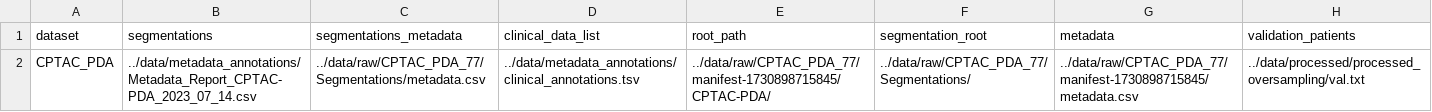
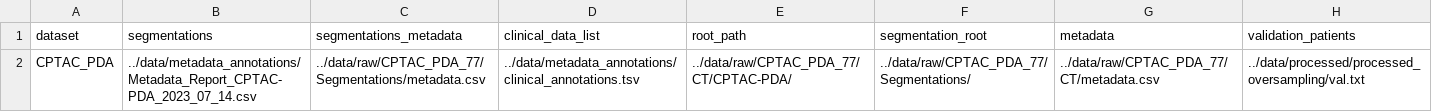
Before and after one commit to PietroCaforio/research-biocv-proj, a CSV file: scripts/presets/CPTAC_PDA_71.csv, drawn as a sheet.

```diff
--- a/scripts/presets/CPTAC_PDA_71.csv
+++ b/scripts/presets/CPTAC_PDA_71.csv
@@ -1,2 +1,2 @@
 dataset,segmentations,segmentations_metadata,clinical_data_list,root_path,segmentation_root,metadata,validation_patients
-CPTAC_PDA,../data/metadata_annotations/Metadata_Report_CPTAC-PDA_2023_07_14.csv,../data/raw/CPTAC_PDA_77/Segmentations/metadata.csv,../data/metadata_annotations/clinical_annotations.tsv,../data/raw/CPTAC_PDA_77/manifest-1730898715845/CPTAC-PDA/,../data/raw/CPTAC_PDA_77/Segmentations/,../data/raw/CPTAC_PDA_77/manifest-1730898715845/metadata.csv,../data/processed/processed_oversampling/val.txt
+CPTAC_PDA,../data/metadata_annotations/Metadata_Report_CPTAC-PDA_2023_07_14.csv,../data/raw/CPTAC_PDA_77/Segmentations/metadata.csv,../data/metadata_annotations/clinical_annotations.tsv,../data/raw/CPTAC_PDA_77/CT/CPTAC-PDA/,../data/raw/CPTAC_PDA_77/Segmentations/,../data/raw/CPTAC_PDA_77/CT/metadata.csv,../data/processed/processed_oversampling/val.txt
```
Also changed, not shown: 8 other files.
